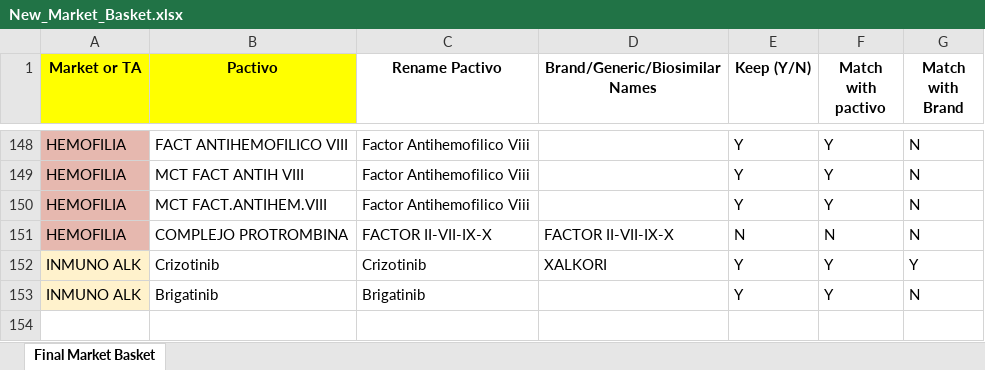
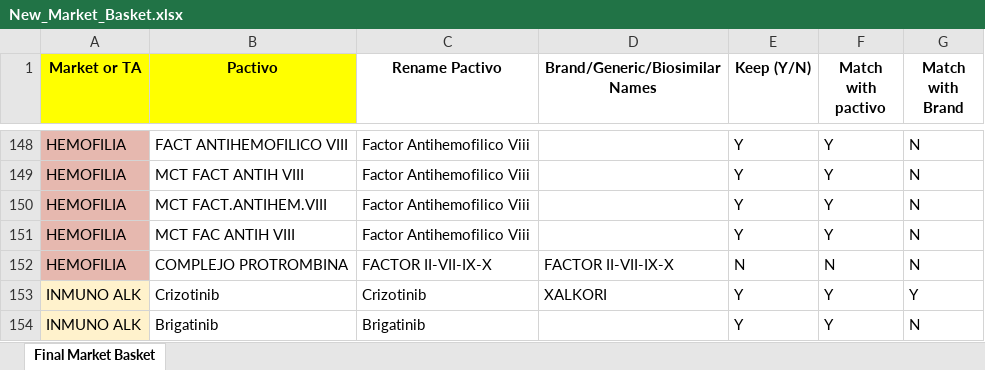
Before and after one commit to mariswarycharan/Chile_Data_Acquisition, an Excel workbook: Control/New_Market_Basket.xlsx, sheet Final Market Basket, drawn as a sheet; only a part is shown, gaps mark what is left out; values as stored, in another font and other column widths than the file's, no borders; the diff names each change by its address in the sheet, - before the commit and + after, or states it on an @@ line.

Commit message:
Updated part_2.py, New_Market_Basket.xlsx

```diff
--- a/Control/New_Market_Basket.xlsx (sheet Final Market Basket)
+++ b/Control/New_Market_Basket.xlsx (sheet Final Market Basket)
+row 151: HEMOFILIA | MCT FAC ANTIH VIII | Factor Antihemofilico Viii |  | Y | Y | N
```
Also changed, not shown: Control/Control_File.xlsx, 1 other file.
